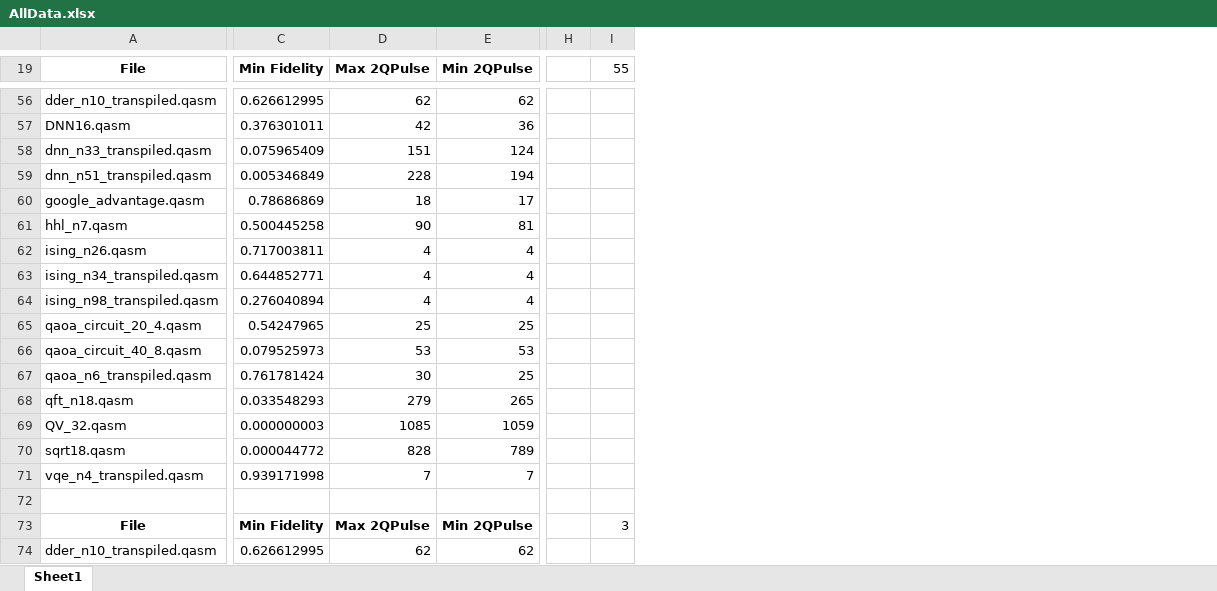
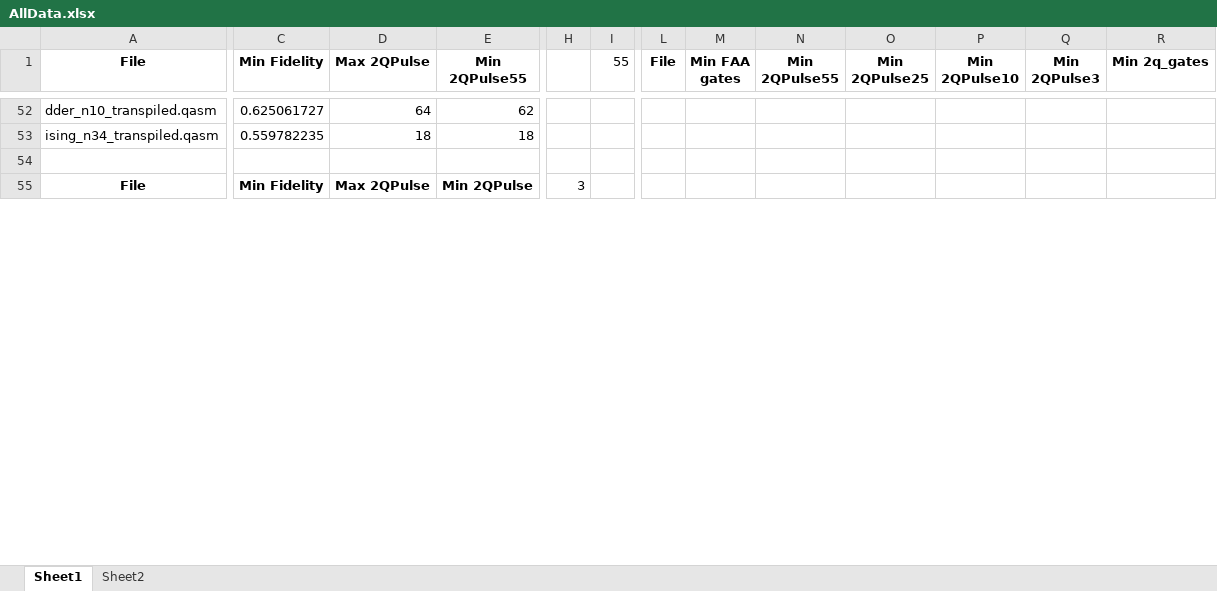
Before and after one commit to Edecker123/FCK, an Excel workbook: AllData.xlsx, sheet Sheet1, drawn as a sheet; only a part is shown, gaps mark what is left out; values as stored, in another font and other column widths than the file's, no borders; charts and pictures not drawn; removed rows and columns are numbered as before the commit, all else as after; rows hold the shown columns only; the diff covers the shown part only; the diff names each change by its address in the sheet, - before the commit and + after, or states it on an @@ line.

Commit message:
collected 5 dimensional parameter data

```diff
--- a/AllData.xlsx (sheet Sheet1)
+++ b/AllData.xlsx (sheet Sheet1)
+sheet tab: Sheet2
-column H, empty
+column I (55), empty
+column L (File), empty
+column M (Min FAA gates), empty
+column N (Min 2QPulse55), empty
+column O (Min 2QPulse25), empty
+column P (Min 2QPulse10), empty
+column Q (Min 2QPulse3), empty
+column R (Min 2q_gates), empty
-E1: Min 2QPulse
+E1: Min 2QPulse55
-H1: 55
+H1: (empty)
-C52 (Min Fidelity): 0.626612995
+C52 (Min Fidelity): 0.625061727
-D52 (Max 2QPulse): 62
+D52 (Max 2QPulse): 64
-row 57: DNN16.qasm | 0.376301011 | 42 | 36
-row 58: dnn_n33_transpiled.qasm | 0.075965409 | 151 | 124
-row 59: dnn_n51_transpiled.qasm | 0.005346849 | 228 | 194
@@ row 60 moved to row 33: google_advantage.qasm @@
@@ row 61 moved to row 13: hhl_n7.qasm @@
-row 62: ising_n26.qasm | 0.717003811 | 4 | 4
-row 63: ising_n34_transpiled.qasm | 0.644852771 | 4 | 4
-row 64: ising_n98_transpiled.qasm | 0.276040894 | 4 | 4
@@ row 65 moved to row 39: qaoa_circuit_20_4.qasm @@
-row 66: qaoa_circuit_40_8.qasm | 0.079525973 | 53 | 53
@@ row 67 moved to row 32: qaoa_n6_transpiled.qasm @@
-row 68: qft_n18.qasm | 0.033548293 | 279 | 265
-row 69: QV_32.qasm | 0.000000003 | 1085 | 1059
-row 70: sqrt18.qasm | 0.000044772 | 828 | 789
@@ row 71 moved to row 42: vqe_n4_transpiled.qasm @@
+row 53: ising_n34_transpiled.qasm | 0.559782235 | 18 | 18
-row 74: dder_n10_transpiled.qasm | 0.626612995 | 62 | 62
```
Also changed, not shown: 55 added rows, 45 removed rows, 12 moved rows, 2 added columns and 17 edited cells elsewhere in this sheet, charts or pictures, 7 other files.
